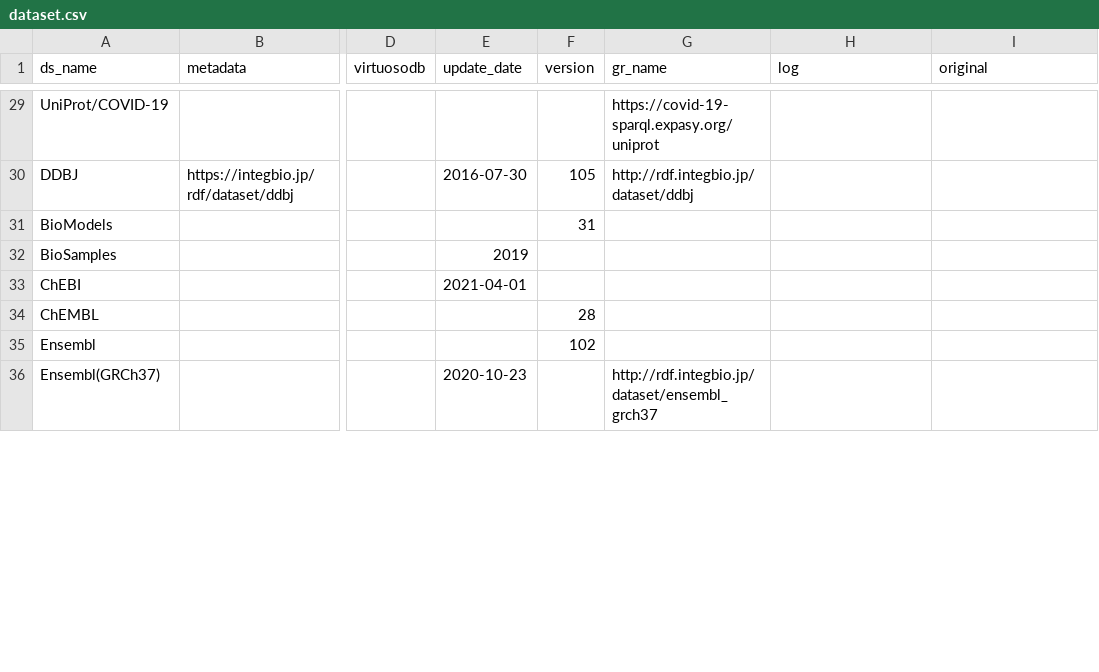
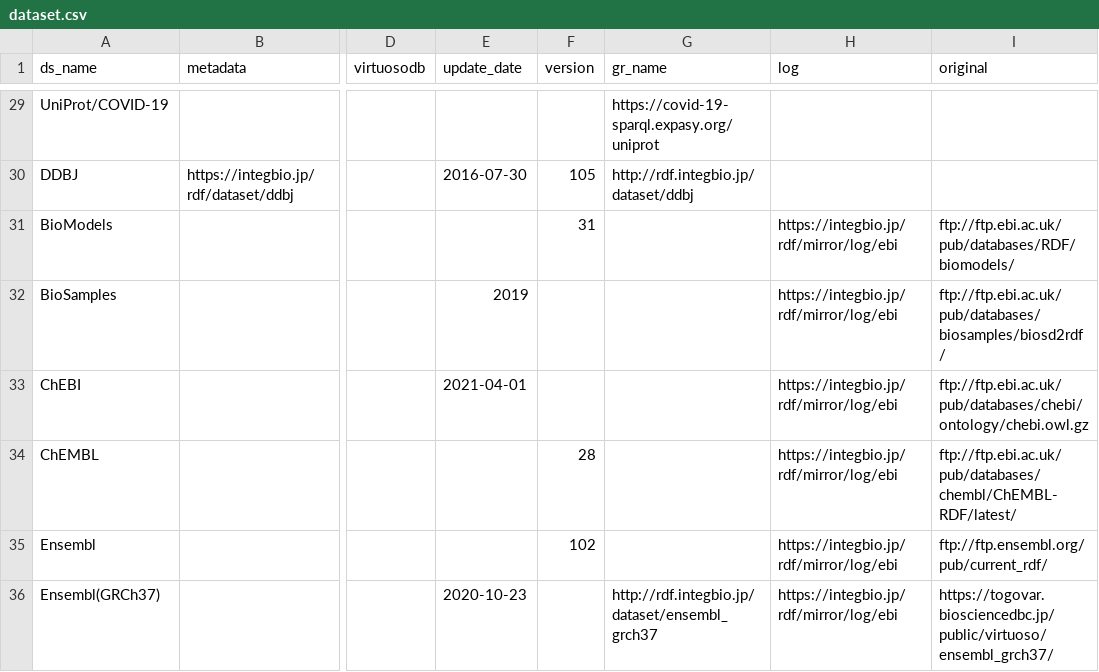
Before and after one commit to dbcls/rdf-portal, a CSV file: info/dataset.csv, drawn as a sheet; only a part is shown, gaps mark what is left out; the diff covers the shown part only; the diff names each change by its address in the sheet, - before the commit and + after, or states it on an @@ line.

Commit message:
Update dataset.csv

```diff
--- a/info/dataset.csv
+++ b/info/dataset.csv
-H31:H36 (log): (empty)
+H31:H36 (log): https://integbio.jp/rdf/mirror/log/ebi
-I31 (original): (empty)
+I31 (original): ftp://ftp.ebi.ac.uk/pub/databases/RDF/biomodels/
-I32 (original): (empty)
+I32 (original): ftp://ftp.ebi.ac.uk/pub/databases/biosamples/biosd2rdf/
-I33 (original): (empty)
+I33 (original): ftp://ftp.ebi.ac.uk/pub/databases/chebi/ontology/chebi.owl.gz
-I34 (original): (empty)
+I34 (original): ftp://ftp.ebi.ac.uk/pub/databases/chembl/ChEMBL-RDF/latest/
-I35 (original): (empty)
+I35 (original): ftp://ftp.ensembl.org/pub/current_rdf/
-I36 (original): (empty)
+I36 (original): https://togovar.biosciencedbc.jp/public/virtuoso/ensembl_grch37/
```
Also changed, not shown: 23 edited cells elsewhere in this file.
